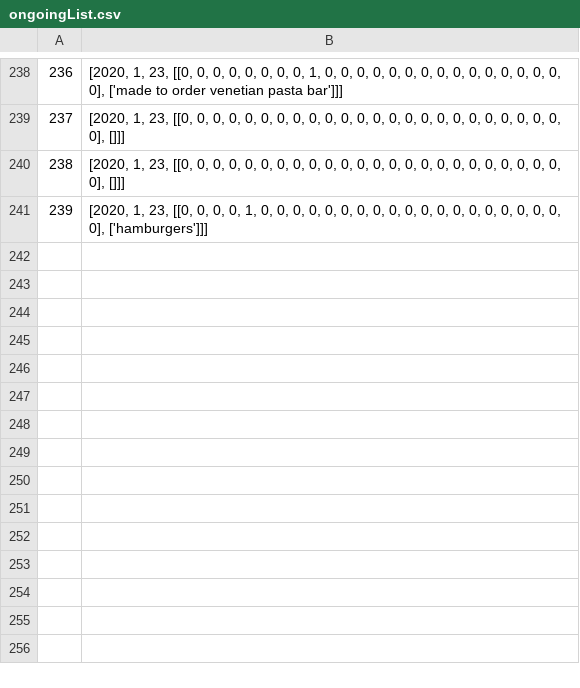
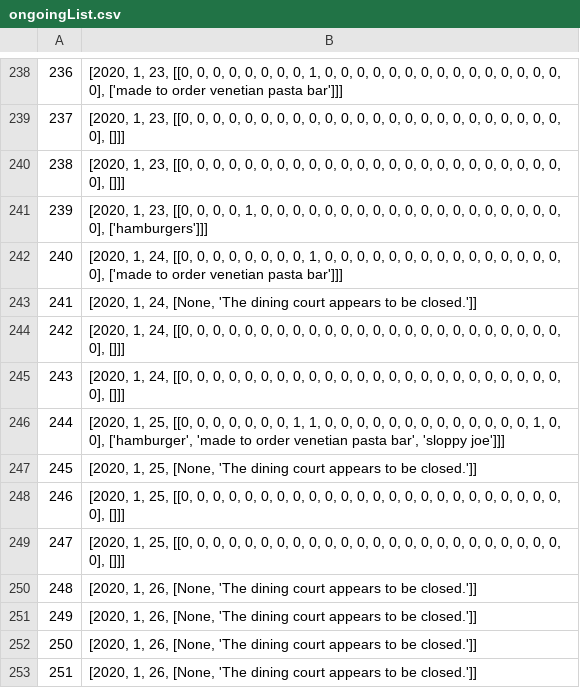
Before and after one commit to uniqueuser-repo/DiscordBot_Py, a CSV file: ongoingList.csv, drawn as a sheet; only a part is shown, gaps mark what is left out; the diff names each change by its address in the sheet, - before the commit and + after, or states it on an @@ line.

Commit message:
Update ongoing list of foods

```diff
--- a/ongoingList.csv
+++ b/ongoingList.csv
+row 242: 240 | [2020, 1, 24, [[0, 0, 0, 0, 0, 0, 0, 0, 1, 0, 0, 0, 0, 0, 0, 0, 0, 0, 0, 0, 0, 0, 0, 0, 0], ['made to order venetian pasta bar']]]
+row 243: 241 | [2020, 1, 24, [None, 'The dining court appears to be closed.']]
+row 244: 242 | [2020, 1, 24, [[0, 0, 0, 0, 0, 0, 0, 0, 0, 0, 0, 0, 0, 0, 0, 0, 0, 0, 0, 0, 0, 0, 0, 0, 0], []]]
+row 245: 243 | [2020, 1, 24, [[0, 0, 0, 0, 0, 0, 0, 0, 0, 0, 0, 0, 0, 0, 0, 0, 0, 0, 0, 0, 0, 0, 0, 0, 0], []]]
+row 246: 244 | [2020, 1, 25, [[0, 0, 0, 0, 0, 0, 0, 1, 1, 0, 0, 0, 0, 0, 0, 0, 0, 0, 0, 0, 0, 0, 1, 0, 0], ['hamburger', 'made to order venetian pasta bar', 'sloppy joe']]]
+row 247: 245 | [2020, 1, 25, [None, 'The dining court appears to be closed.']]
+row 248: 246 | [2020, 1, 25, [[0, 0, 0, 0, 0, 0, 0, 0, 0, 0, 0, 0, 0, 0, 0, 0, 0, 0, 0, 0, 0, 0, 0, 0, 0], []]]
+row 249: 247 | [2020, 1, 25, [[0, 0, 0, 0, 0, 0, 0, 0, 0, 0, 0, 0, 0, 0, 0, 0, 0, 0, 0, 0, 0, 0, 0, 0, 0], []]]
+row 250: 248 | [2020, 1, 26, [None, 'The dining court appears to be closed.']]
+row 251: 249 | [2020, 1, 26, [None, 'The dining court appears to be closed.']]
+row 252: 250 | [2020, 1, 26, [None, 'The dining court appears to be closed.']]
+row 253: 251 | [2020, 1, 26, [None, 'The dining court appears to be closed.']]
```
